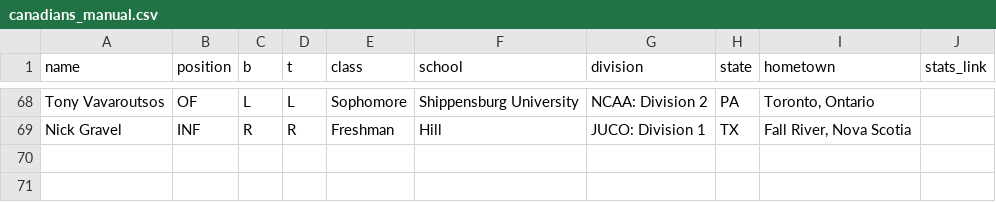
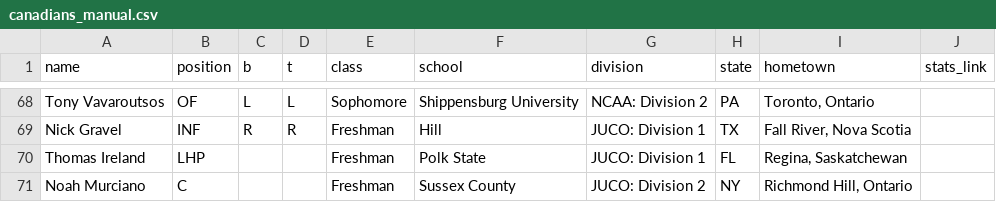
Before and after one commit to peteb206/canadians_in_college_baseball, a CSV file: canadians_manual.csv, drawn as a sheet; only a part is shown, gaps mark what is left out.

```diff
--- a/canadians_manual.csv
+++ b/canadians_manual.csv
@@ -69 +69,3 @@ Tony Vavaroutsos,OF,L,L,Sophomore,Shippensburg University,NCAA: Division 2,PA,"T
 Nick Gravel,INF,R,R,Freshman,Hill,JUCO: Division 1,TX,"Fall River, Nova Scotia",
+Thomas Ireland,LHP,,,Freshman,Polk State,JUCO: Division 1,FL,"Regina, Saskatchewan",
+Noah Murciano,C,,,Freshman,Sussex County,JUCO: Division 2,NY,"Richmond Hill, Ontario",
```
Also changed, not shown: canadians.csv.
